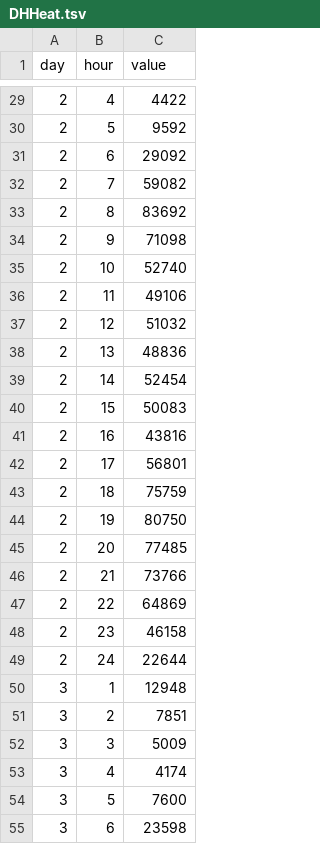
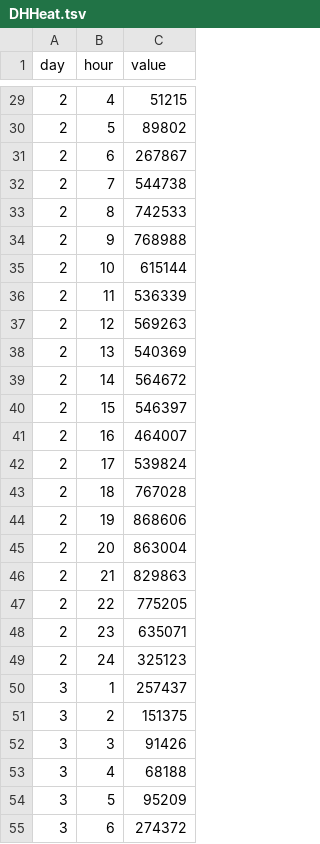
Before and after one commit to ky822/Big-Data-Final-Project, a TSV file: DH_heatmap/DHHeat.tsv, drawn as a sheet; only a part is shown, gaps mark what is left out; the diff covers the shown part only.

```diff
--- a/DH_heatmap/DHHeat.tsv
+++ b/DH_heatmap/DHHeat.tsv
@@ -29,27 +29,27 @@ day	hour	value
-2	4	4422
-2	5	9592
-2	6	29092
-2	7	59082
-2	8	83692
-2	9	71098
-2	10	52740
-2	11	49106
-2	12	51032
-2	13	48836
-2	14	52454
-2	15	50083
-2	16	43816
-2	17	56801
-2	18	75759
-2	19	80750
-2	20	77485
-2	21	73766
-2	22	64869
-2	23	46158
-2	24	22644
-3	1	12948
-3	2	7851
-3	3	5009
-3	4	4174
-3	5	7600
-3	6	23598
+2	4	51215
+2	5	89802
+2	6	267867
+2	7	544738
+2	8	742533
+2	9	768988
+2	10	615144
+2	11	536339
+2	12	569263
+2	13	540369
+2	14	564672
+2	15	546397
+2	16	464007
+2	17	539824
+2	18	767028
+2	19	868606
+2	20	863004
+2	21	829863
+2	22	775205
+2	23	635071
+2	24	325123
+3	1	257437
+3	2	151375
+3	3	91426
+3	4	68188
+3	5	95209
+3	6	274372
```
Also changed, not shown: 141 edited cells elsewhere in this file, 5 other files.
